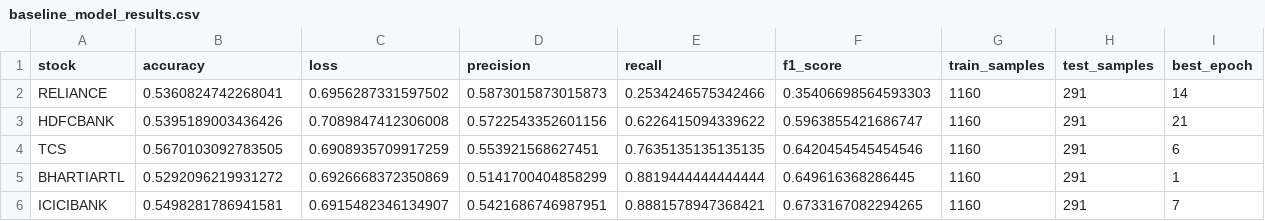
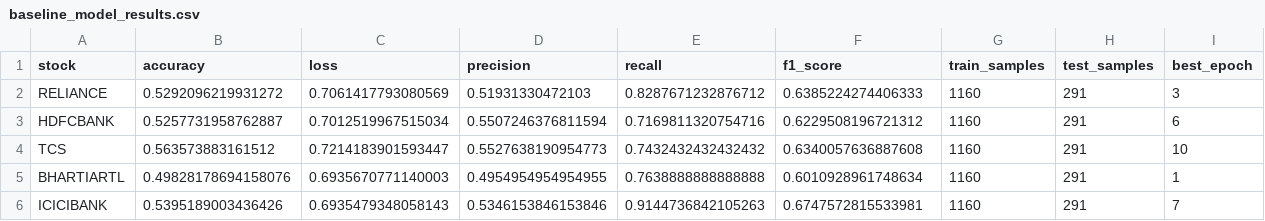
Before and after one commit to Dhiranjit/SET-Project, a CSV file: baseline_model_results.csv, drawn as a sheet; only a part is shown; the diff covers the shown part only.

```diff
--- a/baseline_model_results.csv
+++ b/baseline_model_results.csv
@@ -1,6 +1,6 @@
 stock,accuracy,loss,precision,recall,f1_score,train_samples,test_samples,best_epoch
-RELIANCE,0.5360824742268041,0.6956287331597502,0.5873015873015873,0.2534246575342466,0.35406698564593303,1160,291,14
-HDFCBANK,0.5395189003436426,0.7089847412306008,0.5722543352601156,0.6226415094339622,0.5963855421686747,1160,291,21
-TCS,0.5670103092783505,0.6908935709917259,0.553921568627451,0.7635135135135135,0.6420454545454546,1160,291,6
-BHARTIARTL,0.5292096219931272,0.6926668372350869,0.5141700404858299,0.8819444444444444,0.649616368286445,1160,291,1
-ICICIBANK,0.5498281786941581,0.6915482346134907,0.5421686746987951,0.8881578947368421,0.6733167082294265,1160,291,7
+RELIANCE,0.5292096219931272,0.7061417793080569,0.51931330472103,0.8287671232876712,0.6385224274406333,1160,291,3
+HDFCBANK,0.5257731958762887,0.7012519967515034,0.5507246376811594,0.7169811320754716,0.6229508196721312,1160,291,6
+TCS,0.563573883161512,0.7214183901593447,0.5527638190954773,0.7432432432432432,0.6340057636887608,1160,291,10
+BHARTIARTL,0.49828178694158076,0.6935670771140003,0.4954954954954955,0.7638888888888888,0.6010928961748634,1160,291,1
+ICICIBANK,0.5395189003436426,0.6935479348058143,0.5346153846153846,0.9144736842105263,0.6747572815533981,1160,291,7
```
Also changed, not shown: 30 edited cells elsewhere in this file, baseline_vs_sentiment_comparison.csv, final_model_comparison_report.csv, 17 other files.
